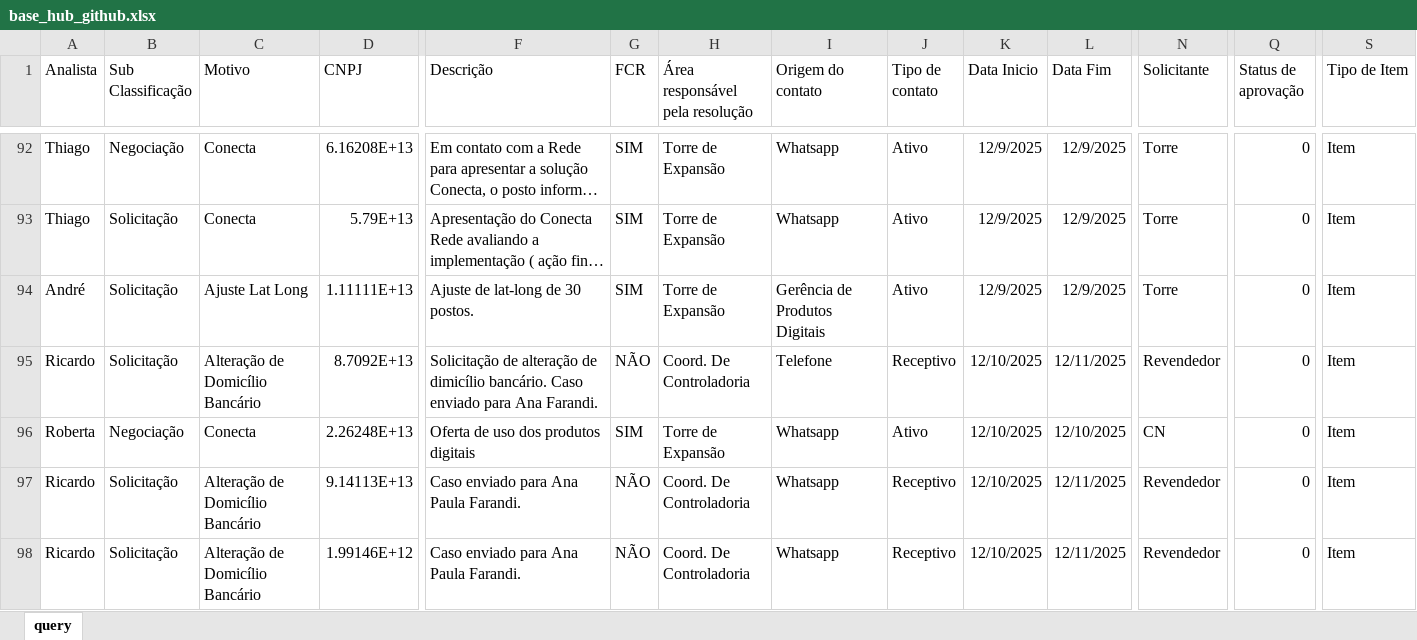
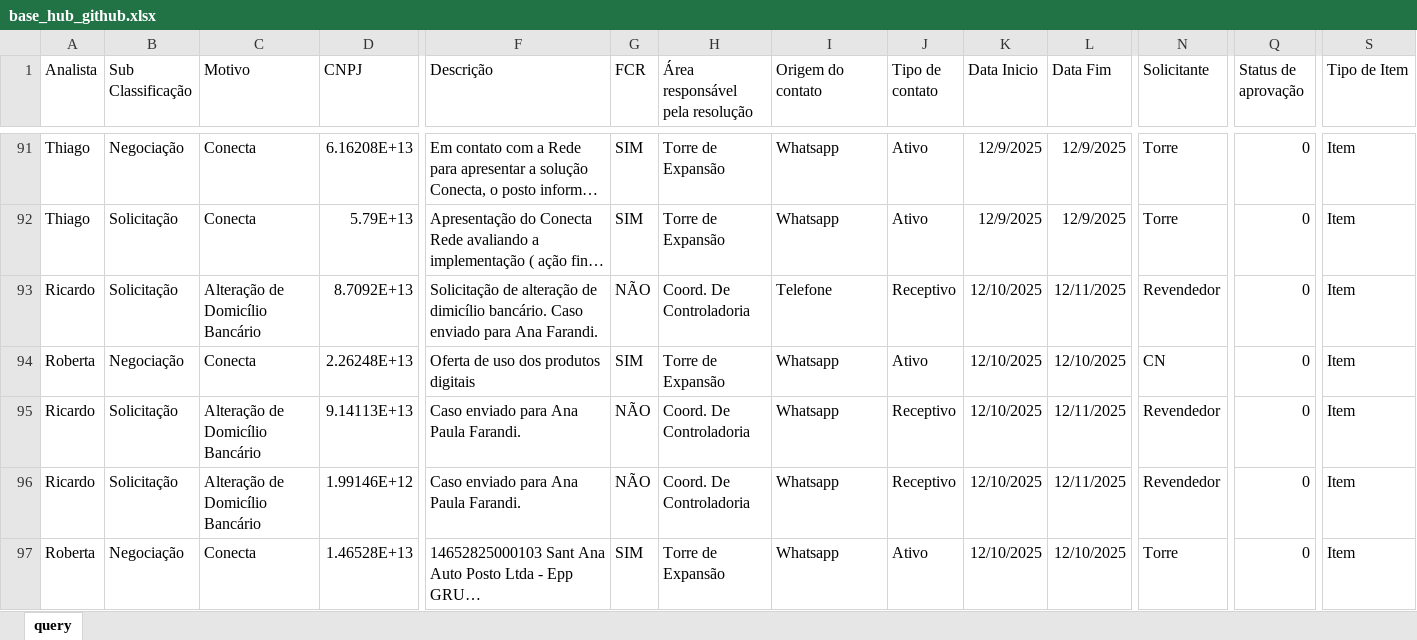
Before and after one commit to thiccoipp/Ipp, an Excel workbook: base_hub_github.xlsx, sheet query, drawn as a sheet; only a part is shown, gaps mark what is left out; the shorter side is filled out with more unchanged rows; long unchanged cells end in …; values as stored, in another font and other column widths than the file's, no borders; table styles not drawn; rows hold the shown columns only; the diff covers the shown part only; the diff names each change by its address in the sheet, - before the commit and + after, or states it on an @@ line.

Commit message:
Add files via upload

```diff
--- a/base_hub_github.xlsx (sheet query)
+++ b/base_hub_github.xlsx (sheet query)
-row 94: André | Solicitação | Ajuste Lat Long | 1.11111E+13 | Ajuste de lat-long de 30 postos. | SIM | Torre de Expansão | Gerência de Produtos Digitais | Ativo | 12/9/2025 | 12/9/2025 | Torre | 0 | Item
```
Also changed, not shown: 3 removed rows and 5 edited cells elsewhere in this sheet.
